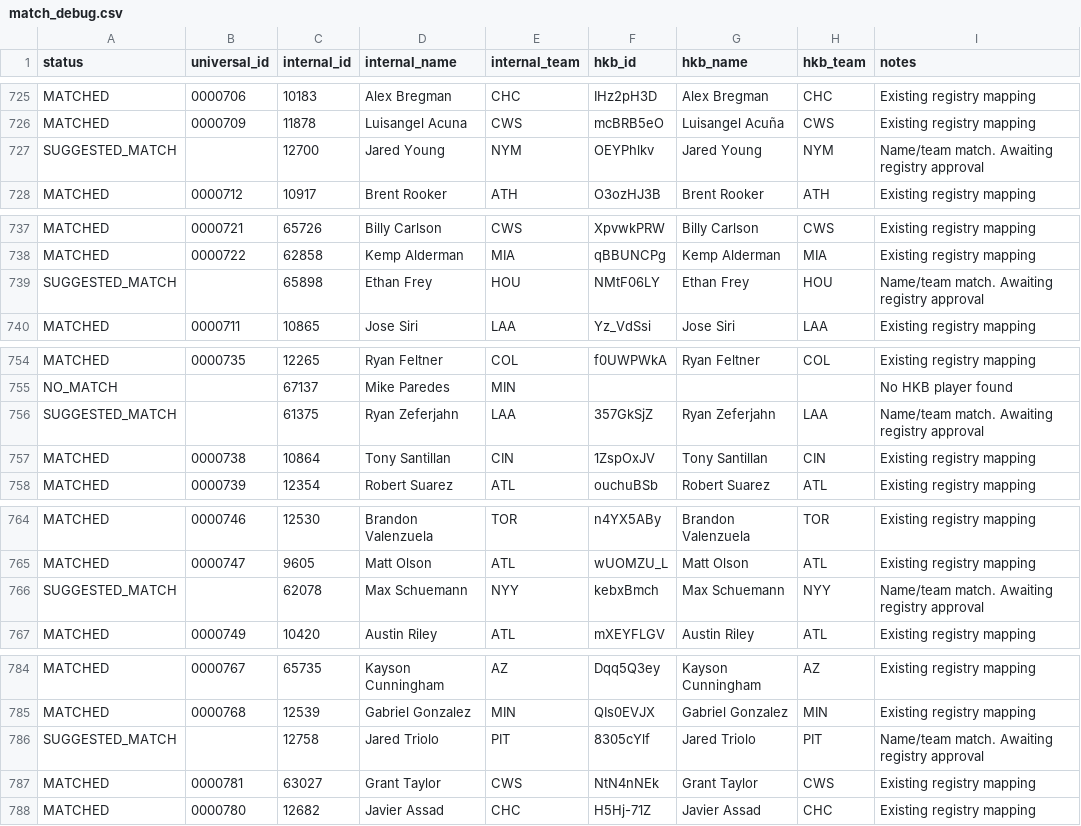
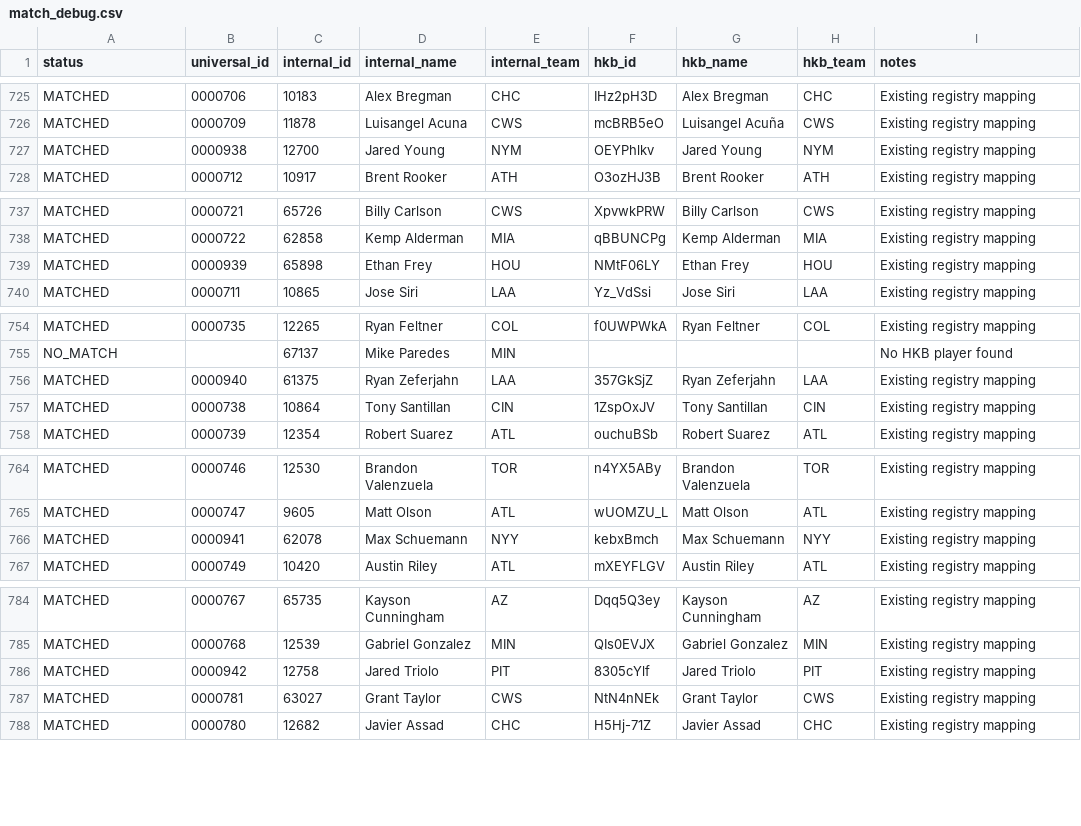
Before and after one commit to stephen-polacheck/BMBL-Prospects, a CSV file: data/match_debug.csv, drawn as a sheet; only a part is shown, gaps mark what is left out; the diff covers the shown part only.

```diff
--- a/data/match_debug.csv
+++ b/data/match_debug.csv
@@ -726,3 +726,3 @@ MATCHED,0000706,10183,Alex Bregman,CHC,IHz2pH3D,Alex Bregman,CHC,Existing regist
 MATCHED,0000709,11878,Luisangel Acuna,CWS,mcBRB5eO,Luisangel Acuña,CWS,Existing registry mapping
-SUGGESTED_MATCH,,12700,Jared Young,NYM,OEYPhlkv,Jared Young,NYM,Name/team match. Awaiting registry approval
+MATCHED,0000938,12700,Jared Young,NYM,OEYPhlkv,Jared Young,NYM,Existing registry mapping
 MATCHED,0000712,10917,Brent Rooker,ATH,O3ozHJ3B,Brent Rooker,ATH,Existing registry mapping
@@ -738,3 +738,3 @@ MATCHED,0000721,65726,Billy Carlson,CWS,XpvwkPRW,Billy Carlson,CWS,Existing regi
 MATCHED,0000722,62858,Kemp Alderman,MIA,qBBUNCPg,Kemp Alderman,MIA,Existing registry mapping
-SUGGESTED_MATCH,,65898,Ethan Frey,HOU,NMtF06LY,Ethan Frey,HOU,Name/team match. Awaiting registry approval
+MATCHED,0000939,65898,Ethan Frey,HOU,NMtF06LY,Ethan Frey,HOU,Existing registry mapping
 MATCHED,0000711,10865,Jose Siri,LAA,Yz_VdSsi,Jose Siri,LAA,Existing registry mapping
@@ -755,3 +755,3 @@ MATCHED,0000735,12265,Ryan Feltner,COL,f0UWPWkA,Ryan Feltner,COL,Existing regist
 NO_MATCH,,67137,Mike Paredes,MIN,,,,No HKB player found
-SUGGESTED_MATCH,,61375,Ryan Zeferjahn,LAA,357GkSjZ,Ryan Zeferjahn,LAA,Name/team match. Awaiting registry approval
+MATCHED,0000940,61375,Ryan Zeferjahn,LAA,357GkSjZ,Ryan Zeferjahn,LAA,Existing registry mapping
 MATCHED,0000738,10864,Tony Santillan,CIN,1ZspOxJV,Tony Santillan,CIN,Existing registry mapping
@@ -765,3 +765,3 @@ MATCHED,0000746,12530,Brandon Valenzuela,TOR,n4YX5ABy,Brandon Valenzuela,TOR,Exi
 MATCHED,0000747,9605,Matt Olson,ATL,wUOMZU_L,Matt Olson,ATL,Existing registry mapping
-SUGGESTED_MATCH,,62078,Max Schuemann,NYY,kebxBmch,Max Schuemann,NYY,Name/team match. Awaiting registry approval
+MATCHED,0000941,62078,Max Schuemann,NYY,kebxBmch,Max Schuemann,NYY,Existing registry mapping
 MATCHED,0000749,10420,Austin Riley,ATL,mXEYFLGV,Austin Riley,ATL,Existing registry mapping
@@ -785,3 +785,3 @@ MATCHED,0000767,65735,Kayson Cunningham,AZ,Dqq5Q3ey,Kayson Cunningham,AZ,Existin
 MATCHED,0000768,12539,Gabriel Gonzalez,MIN,QIs0EVJX,Gabriel Gonzalez,MIN,Existing registry mapping
-SUGGESTED_MATCH,,12758,Jared Triolo,PIT,8305cYlf,Jared Triolo,PIT,Name/team match. Awaiting registry approval
+MATCHED,0000942,12758,Jared Triolo,PIT,8305cYlf,Jared Triolo,PIT,Existing registry mapping
 MATCHED,0000781,63027,Grant Taylor,CWS,NtN4nNEk,Grant Taylor,CWS,Existing registry mapping
```
Also changed, not shown: 1 added row, 1 removed row, 33 moved rows and 42 edited cells elsewhere in this file, 6 other files.
